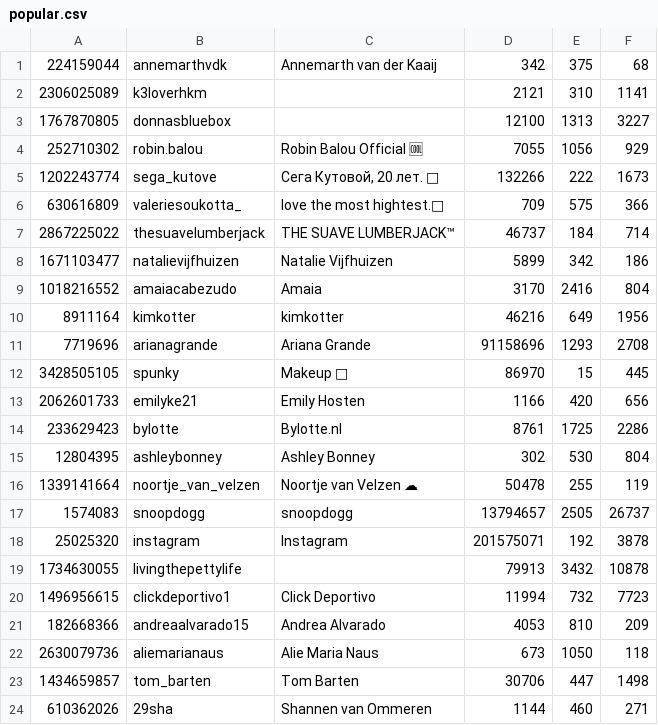
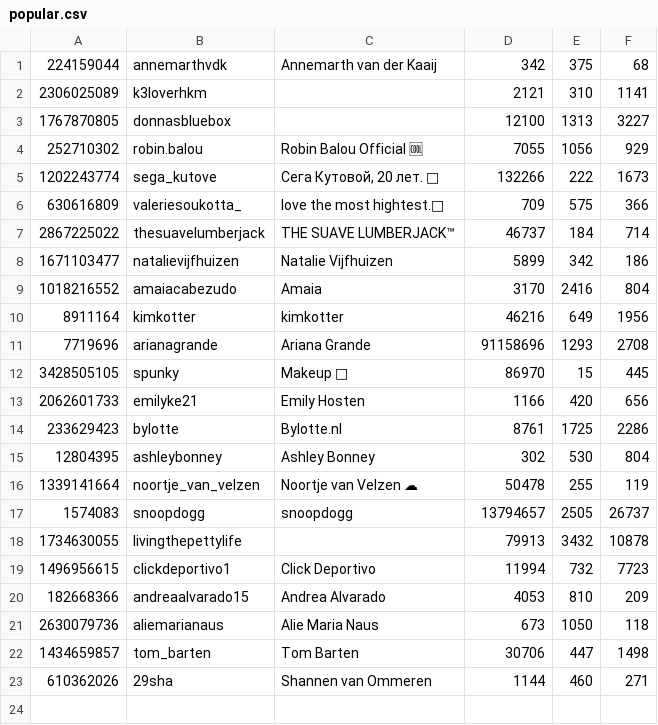
Before and after one commit to BjornvdLaan/wse, a CSV file: results/popular.csv, drawn as a sheet; the diff names each change by its address in the sheet, - before the commit and + after, or states it on an @@ line.

```diff
--- a/results/popular.csv
+++ b/results/popular.csv
-row 18: 25025320 | instagram | Instagram | 201575071 | 192 | 3878
```
Also changed, not shown: results/users.csv, 2 other files.
